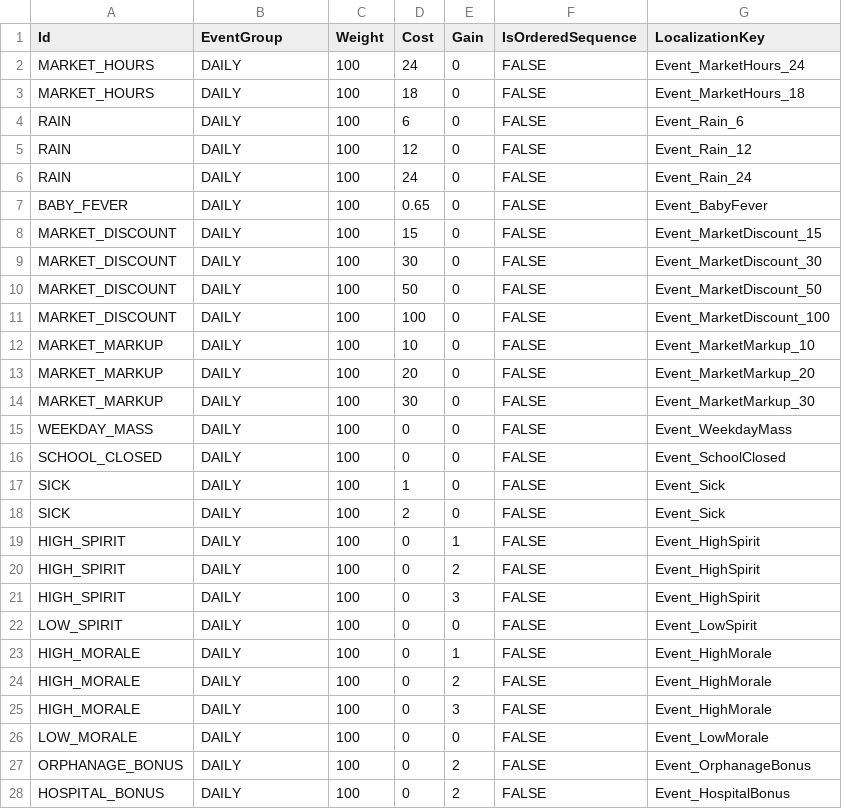
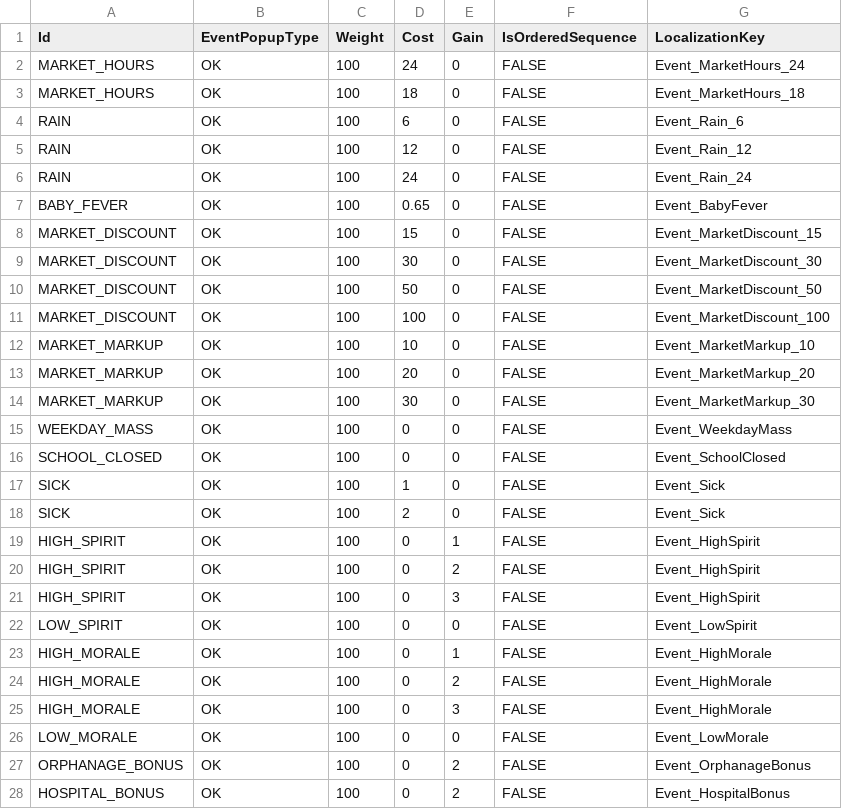
Before and after one commit to baddestguy/SainthoodStories, a CSV file: Assets/Resources/GameData/CustomEvents.csv, drawn as a sheet; only a part is shown; the diff covers the shown part only.

```diff
--- a/Assets/Resources/GameData/CustomEvents.csv
+++ b/Assets/Resources/GameData/CustomEvents.csv
@@ -1,28 +1,28 @@
-Id,EventGroup,Weight,Cost,Gain,IsOrderedSequence,LocalizationKey
-MARKET_HOURS,DAILY,100,24,0,FALSE,Event_MarketHours_24
-MARKET_HOURS,DAILY,100,18,0,FALSE,Event_MarketHours_18
-RAIN,DAILY,100,6,0,FALSE,Event_Rain_6
-RAIN,DAILY,100,12,0,FALSE,Event_Rain_12
-RAIN,DAILY,100,24,0,FALSE,Event_Rain_24
-BABY_FEVER,DAILY,100,0.65,0,FALSE,Event_BabyFever
-MARKET_DISCOUNT,DAILY,100,15,0,FALSE,Event_MarketDiscount_15
-MARKET_DISCOUNT,DAILY,100,30,0,FALSE,Event_MarketDiscount_30
-MARKET_DISCOUNT,DAILY,100,50,0,FALSE,Event_MarketDiscount_50
-MARKET_DISCOUNT,DAILY,100,100,0,FALSE,Event_MarketDiscount_100
-MARKET_MARKUP,DAILY,100,10,0,FALSE,Event_MarketMarkup_10
-MARKET_MARKUP,DAILY,100,20,0,FALSE,Event_MarketMarkup_20
-MARKET_MARKUP,DAILY,100,30,0,FALSE,Event_MarketMarkup_30
-WEEKDAY_MASS,DAILY,100,0,0,FALSE,Event_WeekdayMass
-SCHOOL_CLOSED,DAILY,100,0,0,FALSE,Event_SchoolClosed
-SICK,DAILY,100,1,0,FALSE,Event_Sick
-SICK,DAILY,100,2,0,FALSE,Event_Sick
-HIGH_SPIRIT,DAILY,100,0,1,FALSE,Event_HighSpirit
-HIGH_SPIRIT,DAILY,100,0,2,FALSE,Event_HighSpirit
-HIGH_SPIRIT,DAILY,100,0,3,FALSE,Event_HighSpirit
-LOW_SPIRIT,DAILY,100,0,0,FALSE,Event_LowSpirit
-HIGH_MORALE,DAILY,100,0,1,FALSE,Event_HighMorale
-HIGH_MORALE,DAILY,100,0,2,FALSE,Event_HighMorale
-HIGH_MORALE,DAILY,100,0,3,FALSE,Event_HighMorale
-LOW_MORALE,DAILY,100,0,0,FALSE,Event_LowMorale
-ORPHANAGE_BONUS,DAILY,100,0,2,FALSE,Event_OrphanageBonus
-HOSPITAL_BONUS,DAILY,100,0,2,FALSE,Event_HospitalBonus
+Id,EventPopupType,Weight,Cost,Gain,IsOrderedSequence,LocalizationKey
+MARKET_HOURS,OK,100,24,0,FALSE,Event_MarketHours_24
+MARKET_HOURS,OK,100,18,0,FALSE,Event_MarketHours_18
+RAIN,OK,100,6,0,FALSE,Event_Rain_6
+RAIN,OK,100,12,0,FALSE,Event_Rain_12
+RAIN,OK,100,24,0,FALSE,Event_Rain_24
+BABY_FEVER,OK,100,0.65,0,FALSE,Event_BabyFever
+MARKET_DISCOUNT,OK,100,15,0,FALSE,Event_MarketDiscount_15
+MARKET_DISCOUNT,OK,100,30,0,FALSE,Event_MarketDiscount_30
+MARKET_DISCOUNT,OK,100,50,0,FALSE,Event_MarketDiscount_50
+MARKET_DISCOUNT,OK,100,100,0,FALSE,Event_MarketDiscount_100
+MARKET_MARKUP,OK,100,10,0,FALSE,Event_MarketMarkup_10
+MARKET_MARKUP,OK,100,20,0,FALSE,Event_MarketMarkup_20
+MARKET_MARKUP,OK,100,30,0,FALSE,Event_MarketMarkup_30
+WEEKDAY_MASS,OK,100,0,0,FALSE,Event_WeekdayMass
+SCHOOL_CLOSED,OK,100,0,0,FALSE,Event_SchoolClosed
+SICK,OK,100,1,0,FALSE,Event_Sick
+SICK,OK,100,2,0,FALSE,Event_Sick
+HIGH_SPIRIT,OK,100,0,1,FALSE,Event_HighSpirit
+HIGH_SPIRIT,OK,100,0,2,FALSE,Event_HighSpirit
+HIGH_SPIRIT,OK,100,0,3,FALSE,Event_HighSpirit
+LOW_SPIRIT,OK,100,0,0,FALSE,Event_LowSpirit
+HIGH_MORALE,OK,100,0,1,FALSE,Event_HighMorale
+HIGH_MORALE,OK,100,0,2,FALSE,Event_HighMorale
+HIGH_MORALE,OK,100,0,3,FALSE,Event_HighMorale
+LOW_MORALE,OK,100,0,0,FALSE,Event_LowMorale
+ORPHANAGE_BONUS,OK,100,0,2,FALSE,Event_OrphanageBonus
+HOSPITAL_BONUS,OK,100,0,2,FALSE,Event_HospitalBonus
```
Also changed, not shown: 5 added rows and 14 edited cells elsewhere in this file, Assets/Resources/GameData/Localization.csv, 10 other files.
